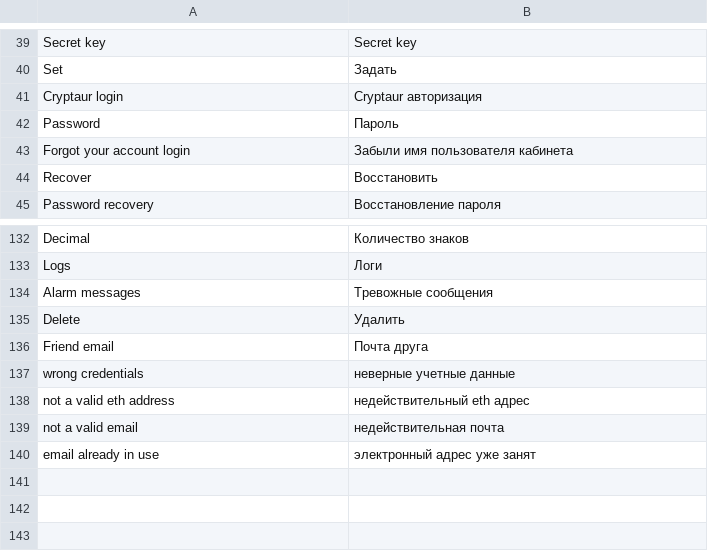
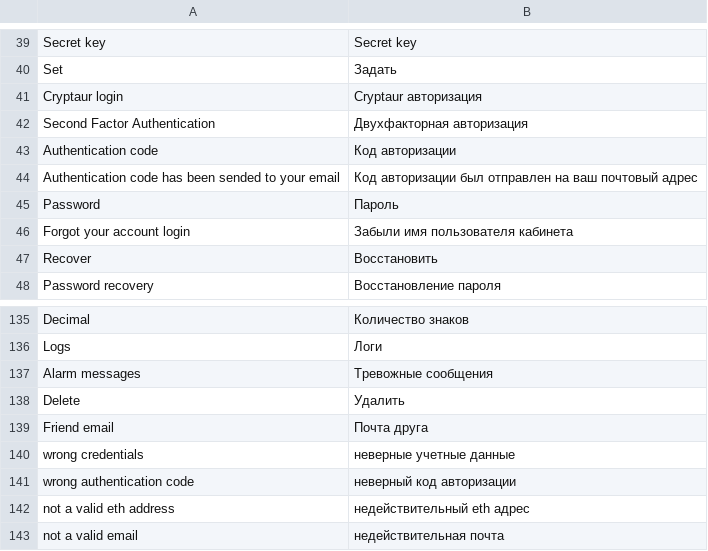
Before and after one commit to aliimran84/cryptaur-web-server, a CSV file: core/engine/translations/ru.csv, drawn as a sheet; only a part is shown, gaps mark what is left out; the shorter side is filled out with more unchanged rows.

```diff
--- a/core/engine/translations/ru.csv
+++ b/core/engine/translations/ru.csv
@@ -41,2 +41,5 @@ Set,Задать
 Cryptaur login,Cryptaur авторизация
+Second Factor Authentication,Двухфакторная авторизация
+Authentication code,Код авторизации
+Authentication code has been sended to your email,Код авторизации был отправлен на ваш почтовый адрес
 Password,Пароль
@@ -137,2 +140,3 @@ Friend email,Почта друга
 wrong credentials,неверные учетные данные
+wrong authentication code,неверный код авторизации
 not a valid eth address,недействительный eth адрес
```
Also changed, not shown: core/engine/translations/en.csv, 1 other file.
